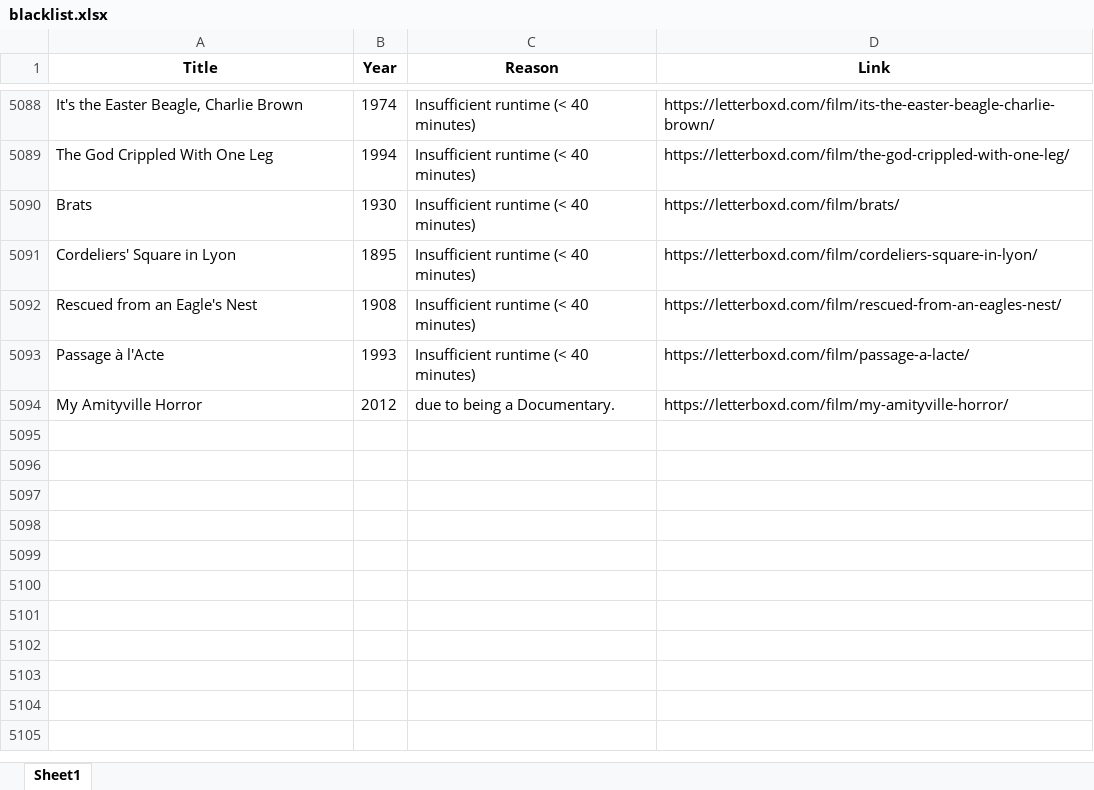
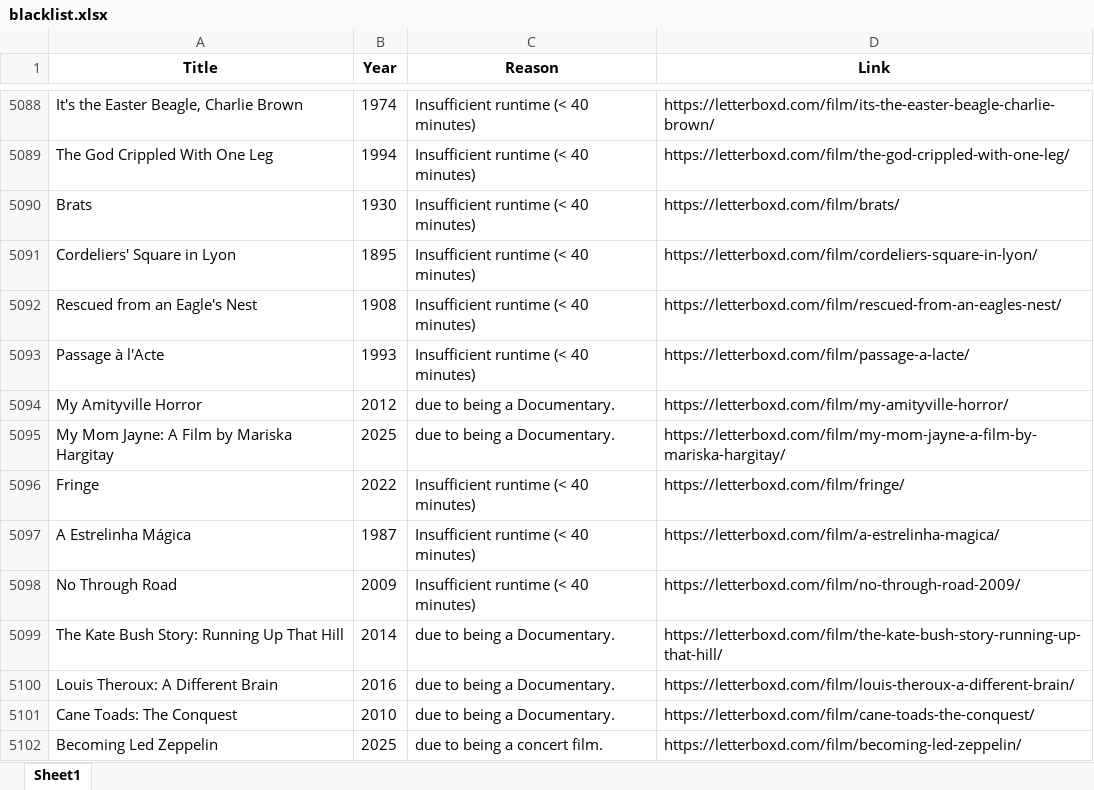
Before and after one commit to bigbadraj/Old-Letterboxd-Web-Scraping, an Excel workbook: blacklist.xlsx, sheet Sheet1, drawn as a sheet; only a part is shown, gaps mark what is left out; values as stored, in another font and other column widths than the file's, no borders; the diff names each change by its address in the sheet, - before the commit and + after, or states it on an @@ line.

```diff
--- a/blacklist.xlsx (sheet Sheet1)
+++ b/blacklist.xlsx (sheet Sheet1)
+row 5095: My Mom Jayne: A Film by Mariska Hargitay | 2025 | due to being a Documentary. | https://letterboxd.com/film/my-mom-jayne-a-film-by-mariska-hargitay/
+row 5096: Fringe | 2022 | Insufficient runtime (< 40 minutes) | https://letterboxd.com/film/fringe/
+row 5097: A Estrelinha Mágica | 1987 | Insufficient runtime (< 40 minutes) | https://letterboxd.com/film/a-estrelinha-magica/
+row 5098: No Through Road | 2009 | Insufficient runtime (< 40 minutes) | https://letterboxd.com/film/no-through-road-2009/
+row 5099: The Kate Bush Story: Running Up That Hill | 2014 | due to being a Documentary. | https://letterboxd.com/film/the-kate-bush-story-running-up-that-hill/
+row 5100: Louis Theroux: A Different Brain | 2016 | due to being a Documentary. | https://letterboxd.com/film/louis-theroux-a-different-brain/
+row 5101: Cane Toads: The Conquest | 2010 | due to being a Documentary. | https://letterboxd.com/film/cane-toads-the-conquest/
+row 5102: Becoming Led Zeppelin | 2025 | due to being a concert film. | https://letterboxd.com/film/becoming-led-zeppelin/
```
Also changed, not shown: Zero_Reviews.xlsx, 1 other file.
